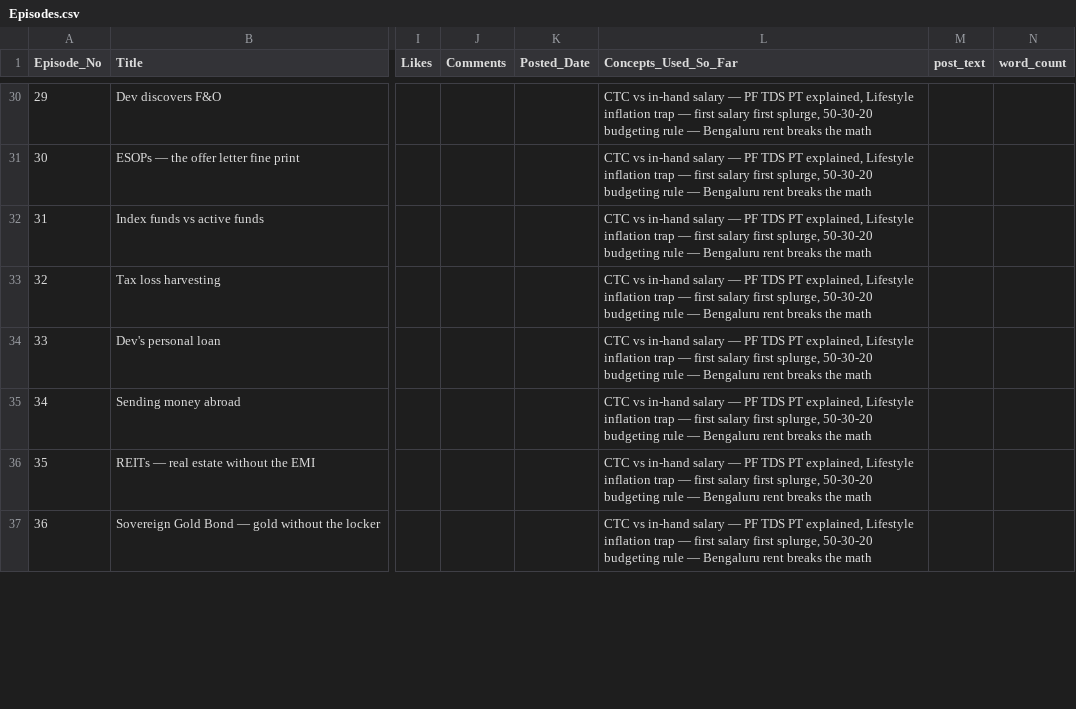
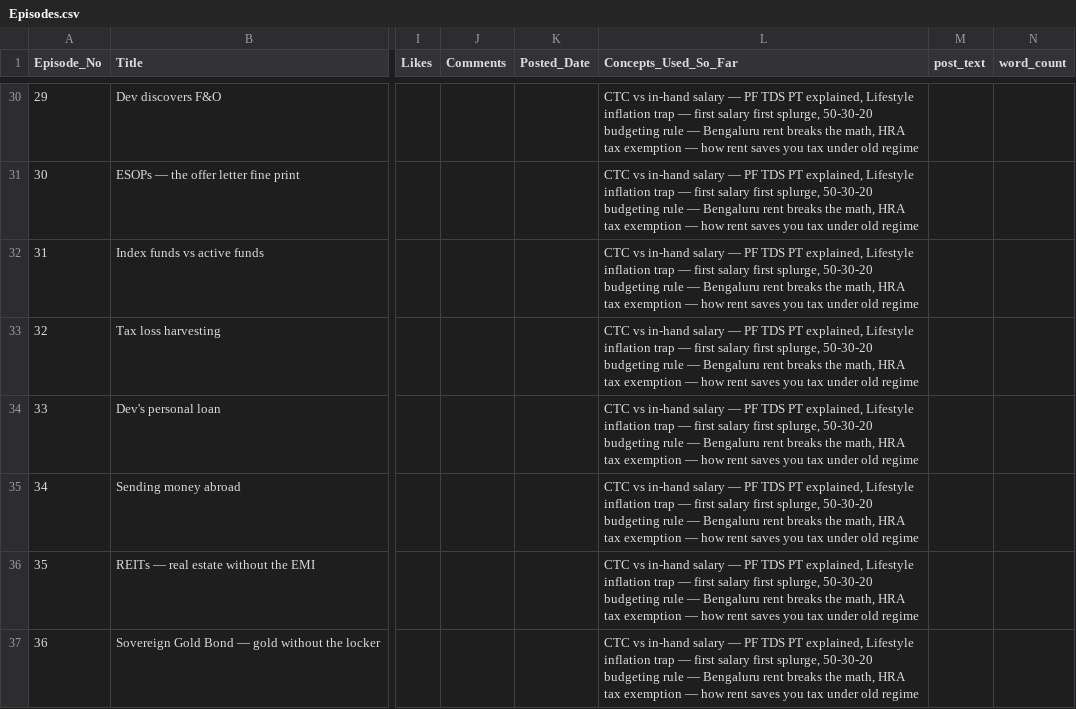
Before and after one commit to munshialok3/arjun-money-diaries, a CSV file: backups/sheets/Episodes.csv, drawn as a sheet; only a part is shown, gaps mark what is left out; the diff covers the shown part only; the diff names each change by its address in the sheet, - before the commit and + after, or states it on an @@ line.

Commit message:
backup: 2026-05-10T18:56Z

```diff
--- a/backups/sheets/Episodes.csv
+++ b/backups/sheets/Episodes.csv
-L30:L37 (Concepts_Used_So_Far): …breaks the math
+L30:L37 (Concepts_Used_So_Far): …breaks the math, HRA tax exemption — how rent saves you tax under old regime
```
Also changed, not shown: 47 edited cells elsewhere in this file, backups/sheets/Story_State.csv.
